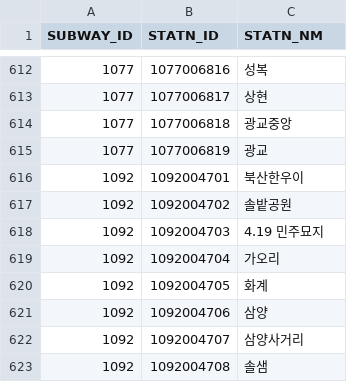
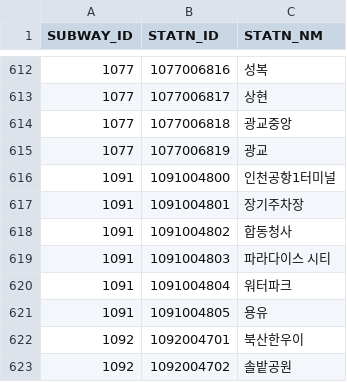
Before and after one commit to rll2641/Ysu_Project, a CSV file: Subway/실시간도착_역정보_221028.csv, drawn as a sheet; only a part is shown, gaps mark what is left out; the shorter side is filled out with more unchanged rows; the diff names each change by its address in the sheet, - before the commit and + after, or states it on an @@ line.

Commit message:
제공 받은 csv파일

```diff
--- a/Subway/실시간도착_역정보_221028.csv
+++ b/Subway/실시간도착_역정보_221028.csv
+row 616: 1091 | 1091004800 | 인천공항1터미널
+row 617: 1091 | 1091004801 | 장기주차장
+row 618: 1091 | 1091004802 | 합동청사
+row 619: 1091 | 1091004803 | 파라다이스 시티
+row 620: 1091 | 1091004804 | 워터파크
+row 621: 1091 | 1091004805 | 용유
```
